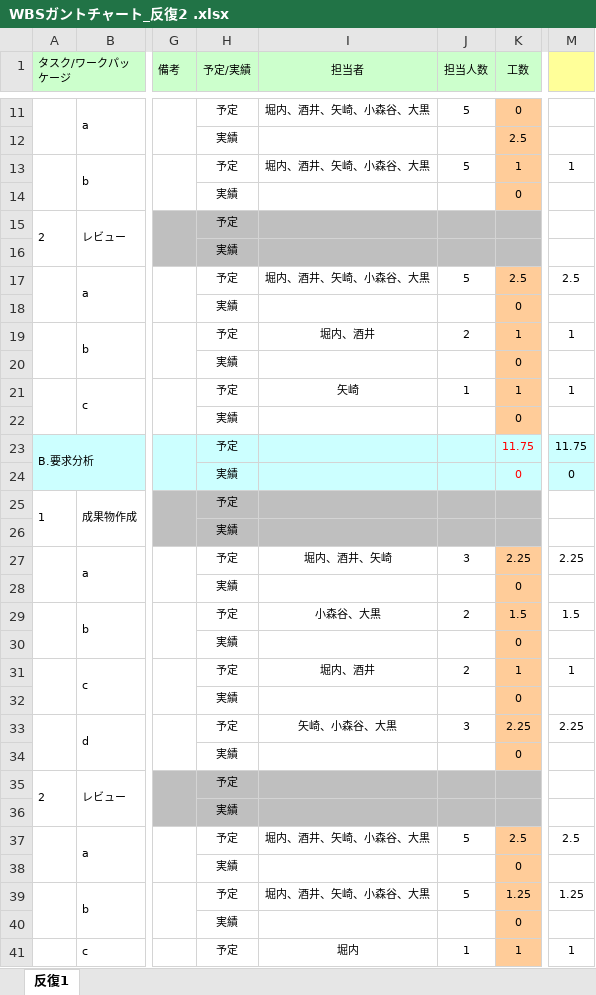
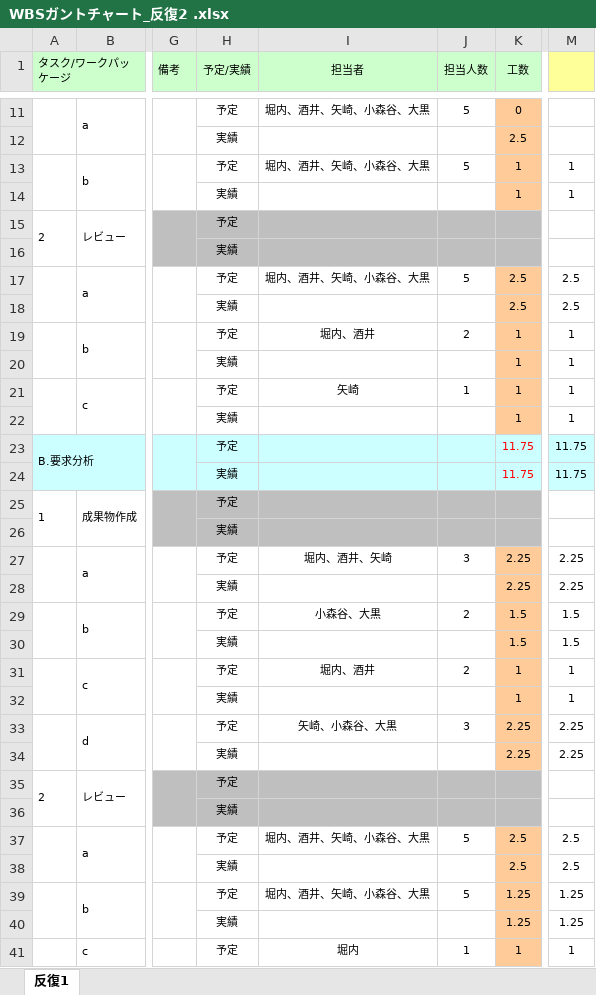
Before and after one commit to Marina-Oguro/Banana11, an Excel workbook: 00_management/反復2/WBSガントチャート_反復2 .xlsx, sheet 反復1, drawn as a sheet; only a part is shown, gaps mark what is left out; values as stored, in another font and other column widths than the file's, no borders; charts and pictures and conditional formats not drawn; removed rows and columns are numbered as before the commit, all else as after; rows hold the shown columns only; the diff covers the shown part only; the diff names each change by its address in the sheet, - before the commit and + after, or states it on an @@ line.

Commit message:
add

```diff
--- a/00_management/反復2/WBSガントチャート_反復2 .xlsx (sheet 反復1)
+++ b/00_management/反復2/WBSガントチャート_反復2 .xlsx (sheet 反復1)
-row 14:  |  |  | 実績 |  |  | 0
+row 14:  |  |  | 実績 |  |  | 1 | 1
-row 18:  |  |  | 実績 |  |  | 0
+row 18:  |  |  | 実績 |  |  | 2.5 | 2.5
-row 20:  |  |  | 実績 |  |  | 0
+row 20:  |  |  | 実績 |  |  | 1 | 1
-row 22:  |  |  | 実績 |  |  | 0
+row 22:  |  |  | 実績 |  |  | 1 | 1
-K24 (工数): 0
+K24 (工数): 11.75
-M24: 0
+M24: 11.75
-row 28:  |  |  | 実績 |  |  | 0
+row 28:  |  |  | 実績 |  |  | 2.25 | 2.25
-row 30:  |  |  | 実績 |  |  | 0
+row 30:  |  |  | 実績 |  |  | 1.5 | 1.5
-row 32:  |  |  | 実績 |  |  | 0
+row 32:  |  |  | 実績 |  |  | 1 | 1
-row 34:  |  |  | 実績 |  |  | 0
+row 34:  |  |  | 実績 |  |  | 2.25 | 2.25
-row 38:  |  |  | 実績 |  |  | 0
+row 38:  |  |  | 実績 |  |  | 2.5 | 2.5
-row 40:  |  |  | 実績 |  |  | 0
+row 40:  |  |  | 実績 |  |  | 1.25 | 1.25
```
Also changed, not shown: 22 added rows, 22 removed rows and 15 edited cells elsewhere in this sheet.
